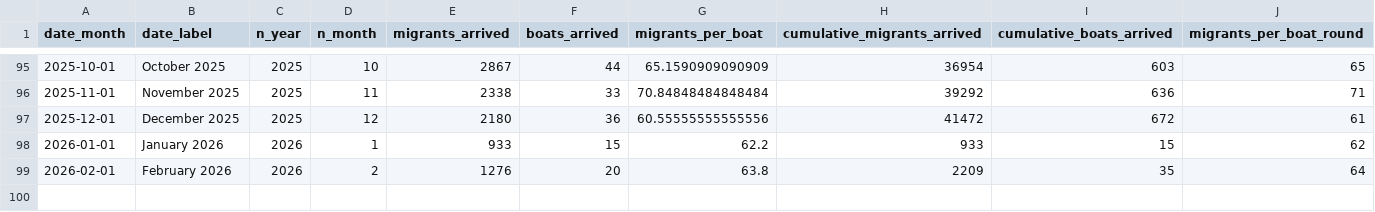
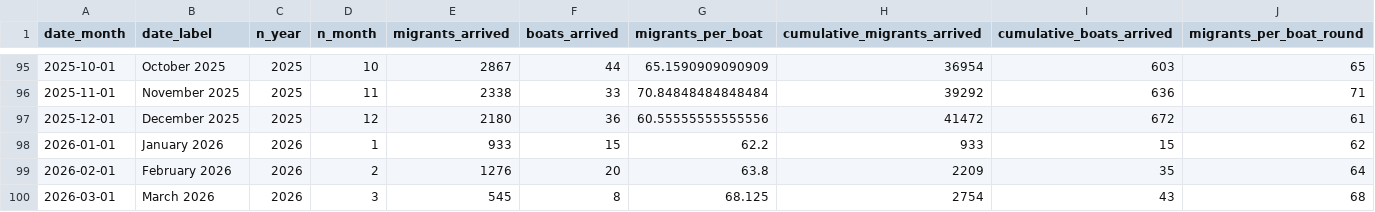
Before and after one commit to thenationalnews-datavis/uk_small_boats, a CSV file: output_data/long_uk_small_boats_monthly.csv, drawn as a sheet; only a part is shown, gaps mark what is left out; the diff names each change by its address in the sheet, - before the commit and + after, or states it on an @@ line.

```diff
--- a/output_data/long_uk_small_boats_monthly.csv
+++ b/output_data/long_uk_small_boats_monthly.csv
+row 100: 2026-03-01 | March 2026 | 2026 | 3 | 545 | 8 | 68.125 | 2754 | 43 | 68
```
Also changed, not shown: output_data/long_uk_small_boats_daily.csv, output_data/long_uk_small_boats_weekly.csv, 6 other files.
